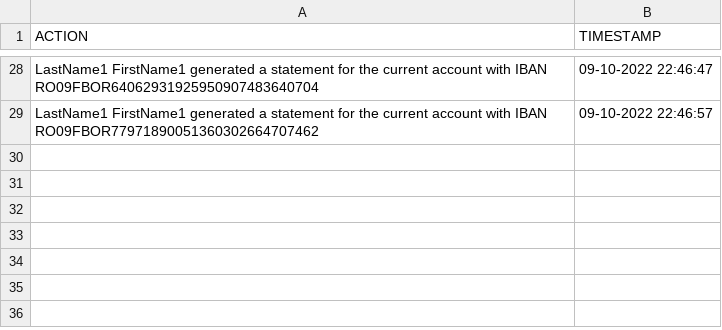
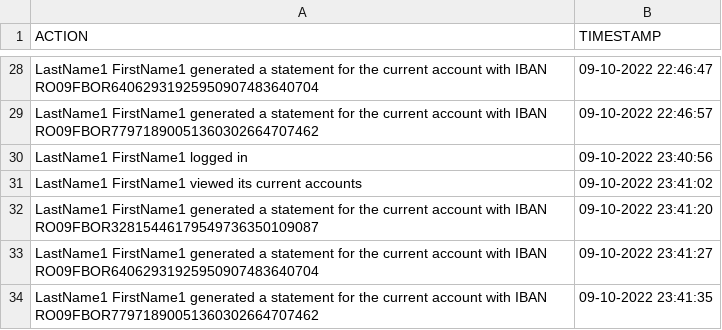
Before and after one commit to TudorAlx1993/proiect_pao_for_review, a CSV file: audit/logging_for_customers.csv, drawn as a sheet; only a part is shown, gaps mark what is left out.

Commit message:
Database configuration: create the database tables (updating the fields of some tables from the previous commmit).

```diff
--- a/audit/logging_for_customers.csv
+++ b/audit/logging_for_customers.csv
@@ -29 +29,6 @@ LastName1 FirstName1 generated a statement for the current account with IBAN RO0
 LastName1 FirstName1 generated a statement for the current account with IBAN RO09FBOR77971890051360302664707462,09-10-2022 22:46:57
+LastName1 FirstName1 logged in,09-10-2022 23:40:56
+LastName1 FirstName1 viewed its current accounts,09-10-2022 23:41:02
+LastName1 FirstName1 generated a statement for the current account with IBAN RO09FBOR32815446179549736350109087,09-10-2022 23:41:20
+LastName1 FirstName1 generated a statement for the current account with IBAN RO09FBOR64062931925950907483640704,09-10-2022 23:41:27
+LastName1 FirstName1 generated a statement for the current account with IBAN RO09FBOR77971890051360302664707462,09-10-2022 23:41:35
```
Also changed, not shown: data_storage/transaction_logger.csv, 6 other files.
